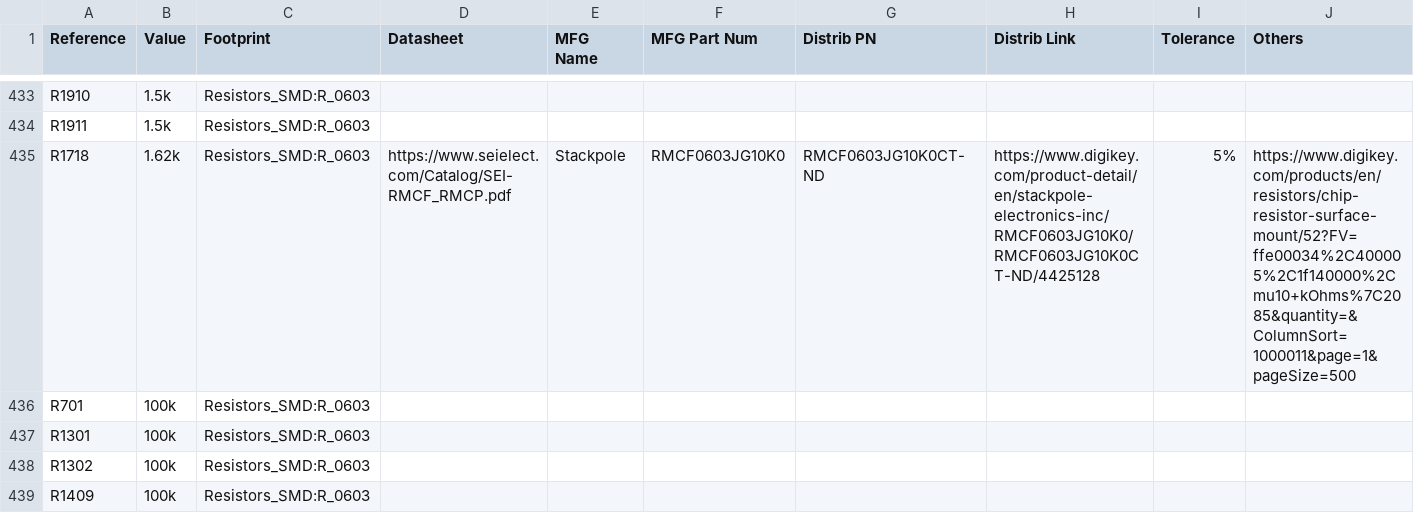
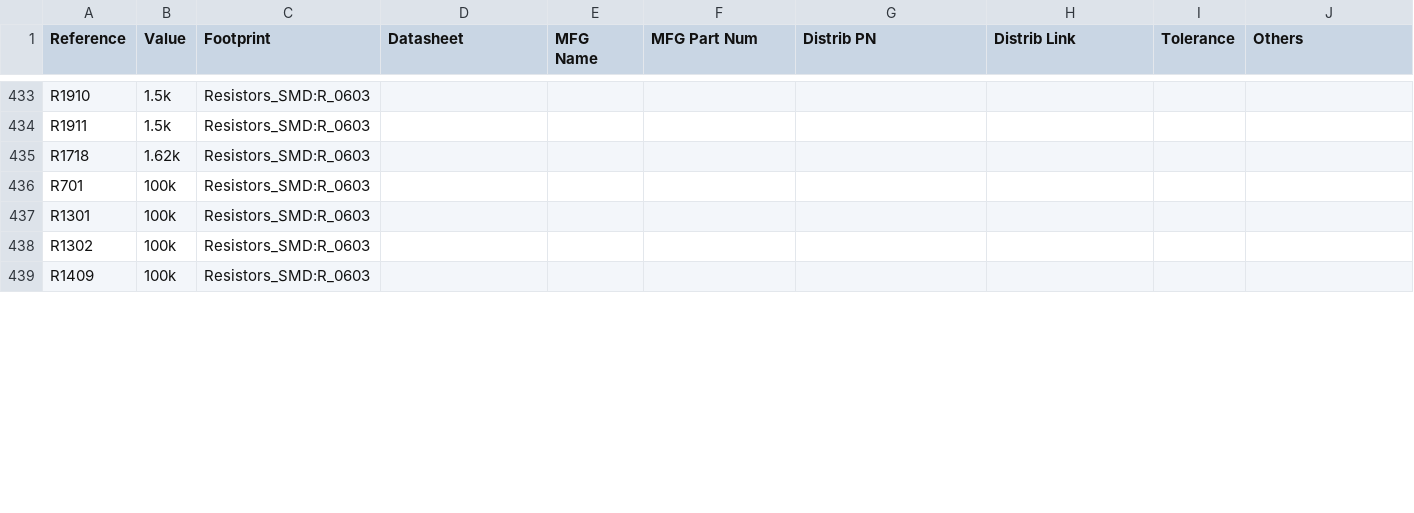
Before and after one commit to gralco/dvk-mx8m-bsb, a CSV file: BoM/dvk-mx8m-bsb_bom.csv, drawn as a sheet; only a part is shown, gaps mark what is left out; the diff covers the shown part only.

```diff
--- a/BoM/dvk-mx8m-bsb_bom.csv
+++ b/BoM/dvk-mx8m-bsb_bom.csv
@@ -434,3 +434,3 @@ R1910,1.5k,Resistors_SMD:R_0603,,,,,,,
 R1911,1.5k,Resistors_SMD:R_0603,,,,,,,
-R1718,1.62k,Resistors_SMD:R_0603,https://www.seielect.com/Catalog/SEI-RMCF_RMCP.pdf,Stackpole,RMCF0603JG10K0,RMCF0603JG10K0CT-ND,https://www.digikey.com/product-detail/en/stackpole-electronics-inc/RMCF0603JG10K0/RMCF0603JG10K0CT-ND/4425128,5%,https://www.digikey.com/products/en/resistors/chip-resistor-surface-mount/52?FV=ffe00034%2C400005%2C1f140000%2Cmu10+kOhms%7C2085&quantity=&ColumnSort=1000011&page=1&pageSize=500
+R1718,1.62k,Resistors_SMD:R_0603,,,,,,,
 R701,100k,Resistors_SMD:R_0603,,,,,,,
```
Also changed, not shown: 1 added row and 20 edited cells elsewhere in this file, 16 other files.
